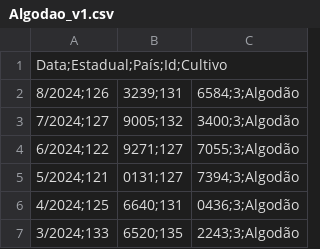
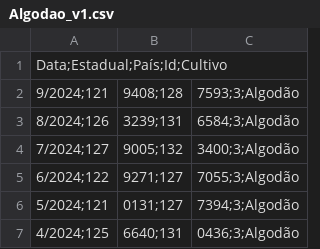
Before and after one commit to fAikoH-dot/TCC-v1, a CSV file: data library/Algodao_v1.csv (was Algodao_v1.csv), drawn as a sheet; only a part is shown; the shorter side is filled out with more unchanged rows; the diff names each change by its address in the sheet, - before the commit and + after, or states it on an @@ line.

```diff
--- a/Algodao_v1.csv
+++ b/data library/Algodao_v1.csv
+row 2: 9/2024;121 | 9408;128 | 7593;3;Algodão
```
Also changed, not shown: data library/Milho_v1.csv, data library/Soja_v1.csv, 2 other files.
